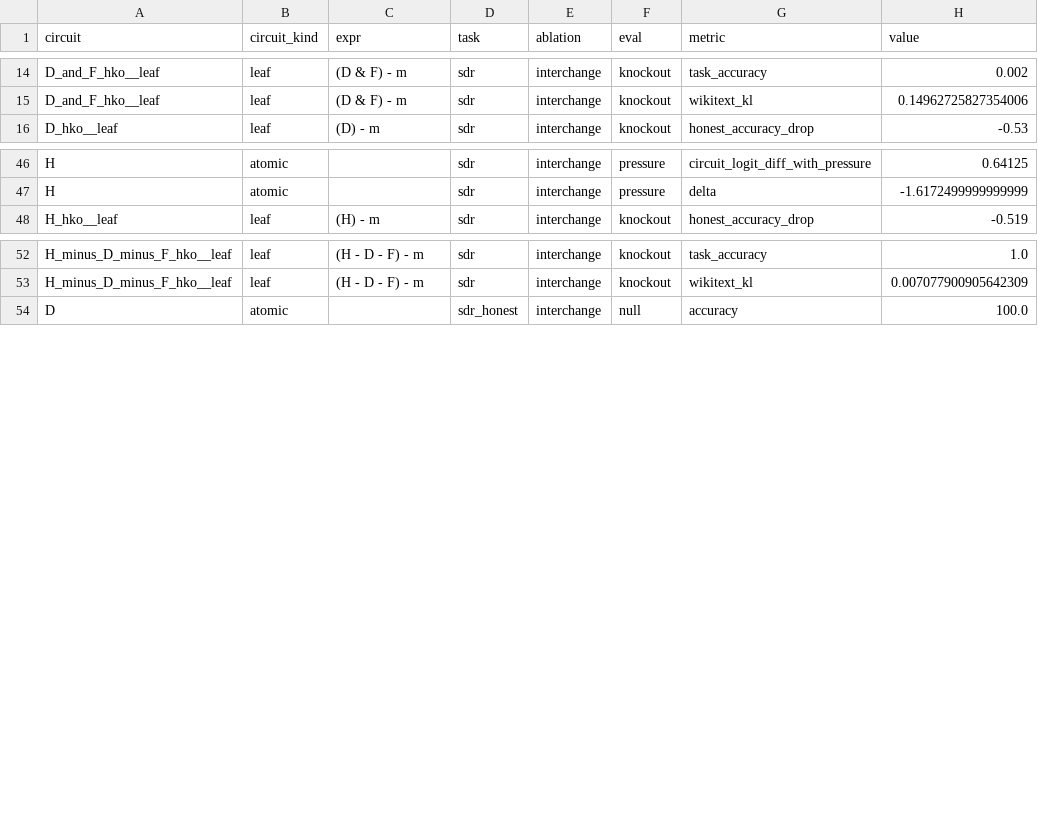
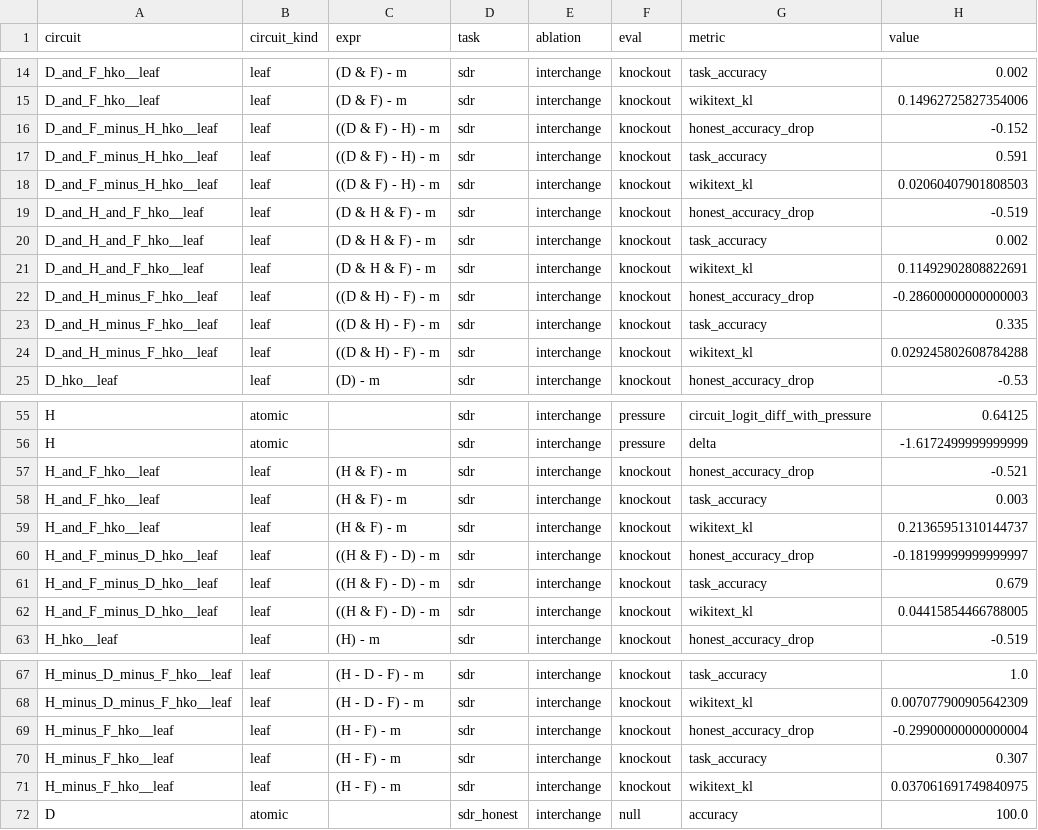
Before and after one commit to JaMussCraft/Deception-Circuit, a CSV file: outputs/_suites/format-control-sdr-coarse-nls0.3/matrix.csv, drawn as a sheet; only a part is shown, gaps mark what is left out.

```diff
--- a/outputs/_suites/format-control-sdr-coarse-nls0.3/matrix.csv
+++ b/outputs/_suites/format-control-sdr-coarse-nls0.3/matrix.csv
@@ -15,2 +15,11 @@ D_and_F_hko__leaf,leaf,(D & F) - m,sdr,interchange,knockout,task_accuracy,0.002
 D_and_F_hko__leaf,leaf,(D & F) - m,sdr,interchange,knockout,wikitext_kl,0.14962725827354006
+D_and_F_minus_H_hko__leaf,leaf,((D & F) - H) - m,sdr,interchange,knockout,honest_accuracy_drop,-0.152
+D_and_F_minus_H_hko__leaf,leaf,((D & F) - H) - m,sdr,interchange,knockout,task_accuracy,0.591
+D_and_F_minus_H_hko__leaf,leaf,((D & F) - H) - m,sdr,interchange,knockout,wikitext_kl,0.02060407901808503
+D_and_H_and_F_hko__leaf,leaf,(D & H & F) - m,sdr,interchange,knockout,honest_accuracy_drop,-0.519
+D_and_H_and_F_hko__leaf,leaf,(D & H & F) - m,sdr,interchange,knockout,task_accuracy,0.002
+D_and_H_and_F_hko__leaf,leaf,(D & H & F) - m,sdr,interchange,knockout,wikitext_kl,0.11492902808822691
+D_and_H_minus_F_hko__leaf,leaf,((D & H) - F) - m,sdr,interchange,knockout,honest_accuracy_drop,-0.28600000000000003
+D_and_H_minus_F_hko__leaf,leaf,((D & H) - F) - m,sdr,interchange,knockout,task_accuracy,0.335
+D_and_H_minus_F_hko__leaf,leaf,((D & H) - F) - m,sdr,interchange,knockout,wikitext_kl,0.029245802608784288
 D_hko__leaf,leaf,(D) - m,sdr,interchange,knockout,honest_accuracy_drop,-0.53
@@ -47,2 +56,8 @@ H,atomic,,sdr,interchange,pressure,circuit_logit_diff_with_pressure,0.64125
 H,atomic,,sdr,interchange,pressure,delta,-1.6172499999999999
+H_and_F_hko__leaf,leaf,(H & F) - m,sdr,interchange,knockout,honest_accuracy_drop,-0.521
+H_and_F_hko__leaf,leaf,(H & F) - m,sdr,interchange,knockout,task_accuracy,0.003
+H_and_F_hko__leaf,leaf,(H & F) - m,sdr,interchange,knockout,wikitext_kl,0.21365951310144737
+H_and_F_minus_D_hko__leaf,leaf,((H & F) - D) - m,sdr,interchange,knockout,honest_accuracy_drop,-0.18199999999999997
+H_and_F_minus_D_hko__leaf,leaf,((H & F) - D) - m,sdr,interchange,knockout,task_accuracy,0.679
+H_and_F_minus_D_hko__leaf,leaf,((H & F) - D) - m,sdr,interchange,knockout,wikitext_kl,0.04415854466788005
 H_hko__leaf,leaf,(H) - m,sdr,interchange,knockout,honest_accuracy_drop,-0.519
@@ -53,2 +68,5 @@ H_minus_D_minus_F_hko__leaf,leaf,(H - D - F) - m,sdr,interchange,knockout,task_a
 H_minus_D_minus_F_hko__leaf,leaf,(H - D - F) - m,sdr,interchange,knockout,wikitext_kl,0.007077900905642309
+H_minus_F_hko__leaf,leaf,(H - F) - m,sdr,interchange,knockout,honest_accuracy_drop,-0.29900000000000004
+H_minus_F_hko__leaf,leaf,(H - F) - m,sdr,interchange,knockout,task_accuracy,0.307
+H_minus_F_hko__leaf,leaf,(H - F) - m,sdr,interchange,knockout,wikitext_kl,0.037061691749840975
 D,atomic,,sdr_honest,interchange,null,accuracy,100.0
```
Also changed, not shown: 26 other files.
